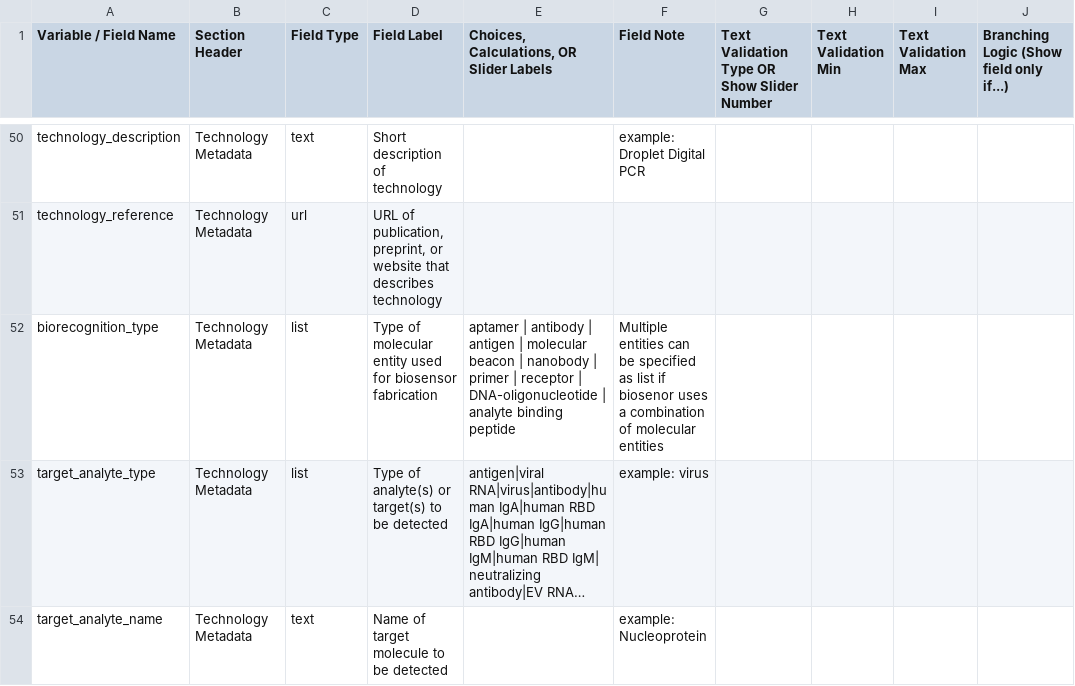
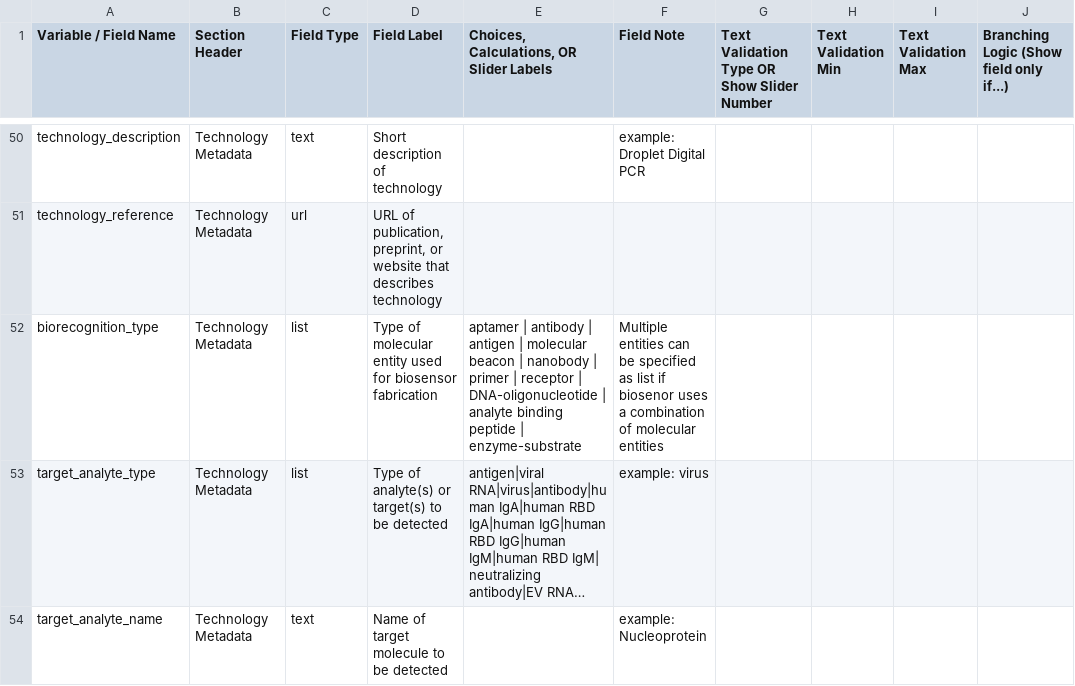
Before and after one commit to radxrad/common-data-elements, a CSV file: cdes/RADx-rad_harmonized_dict_2024-08-22.csv, drawn as a sheet; only a part is shown, gaps mark what is left out; long unchanged cells end in …; the diff names each change by its address in the sheet, - before the commit and + after, or states it on an @@ line.

Commit message:
added enumerated values

```diff
--- a/cdes/RADx-rad_harmonized_dict_2024-08-22.csv
+++ b/cdes/RADx-rad_harmonized_dict_2024-08-22.csv
-E52: …binding peptide
+E52: …binding peptide | enzyme-substrate
```
